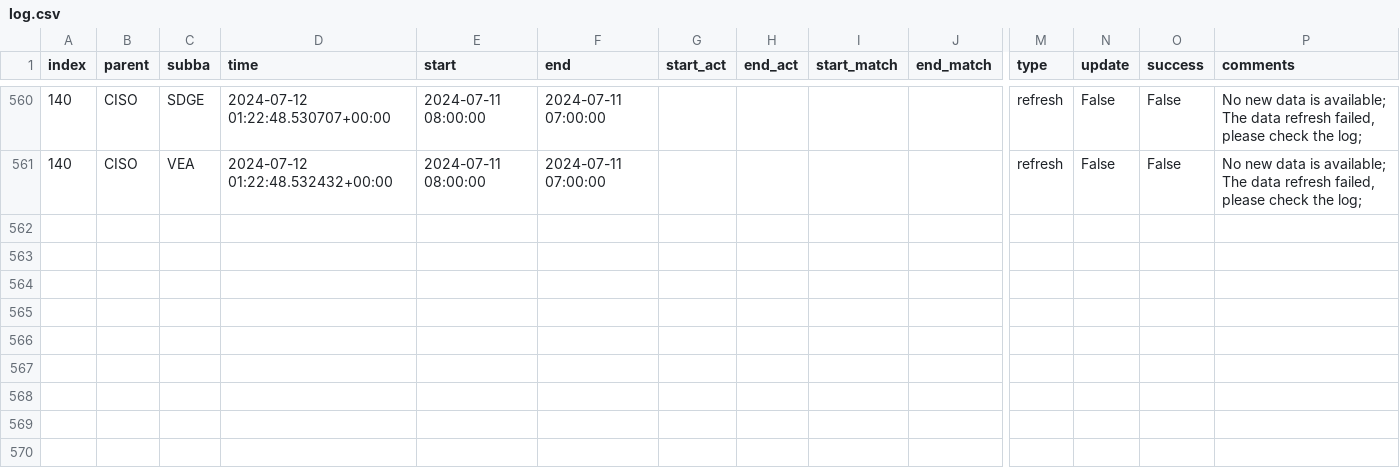
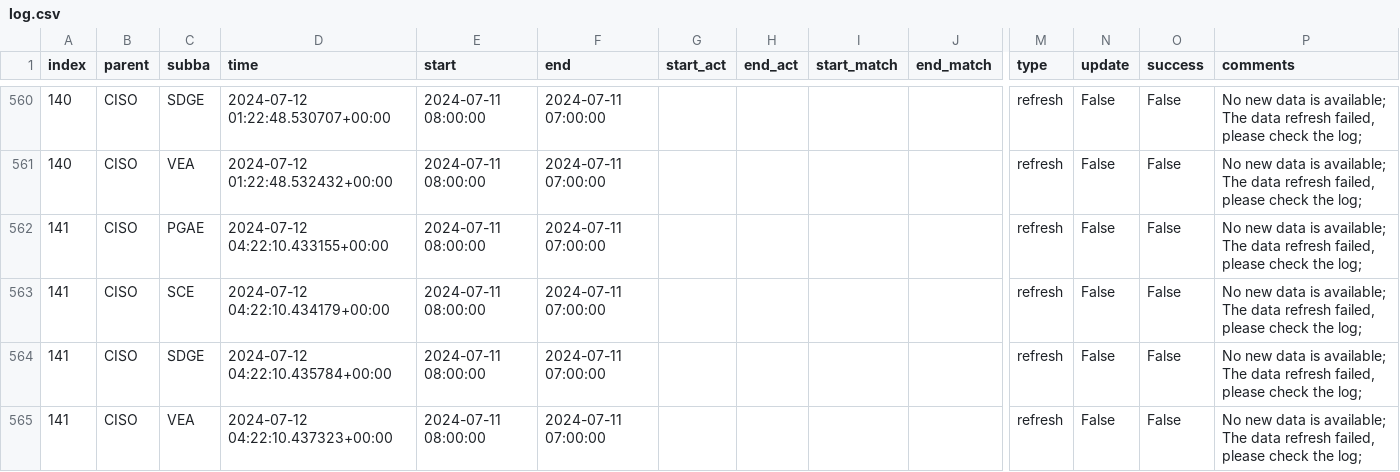
Before and after one commit to RamiKrispin/ai-dev-2024-ml-workshop, a CSV file: data/log.csv, drawn as a sheet; only a part is shown, gaps mark what is left out; rows hold the shown columns only; the diff names each change by its address in the sheet, - before the commit and + after, or states it on an @@ line.

Commit message:
Auto update of the data

```diff
--- a/data/log.csv
+++ b/data/log.csv
+row 562: 141 | CISO | PGAE | 2024-07-12 04:22:10.433155+00:00 | 2024-07-11 08:00:00 | 2024-07-11 07:00:00 |  |  |  |  | refresh | False | False | No new data is available; The data refresh failed, please check the log;
+row 563: 141 | CISO | SCE | 2024-07-12 04:22:10.434179+00:00 | 2024-07-11 08:00:00 | 2024-07-11 07:00:00 |  |  |  |  | refresh | False | False | No new data is available; The data refresh failed, please check the log;
+row 564: 141 | CISO | SDGE | 2024-07-12 04:22:10.435784+00:00 | 2024-07-11 08:00:00 | 2024-07-11 07:00:00 |  |  |  |  | refresh | False | False | No new data is available; The data refresh failed, please check the log;
+row 565: 141 | CISO | VEA | 2024-07-12 04:22:10.437323+00:00 | 2024-07-11 08:00:00 | 2024-07-11 07:00:00 |  |  |  |  | refresh | False | False | No new data is available; The data refresh failed, please check the log;
```
Also changed, not shown: 2 other files.
